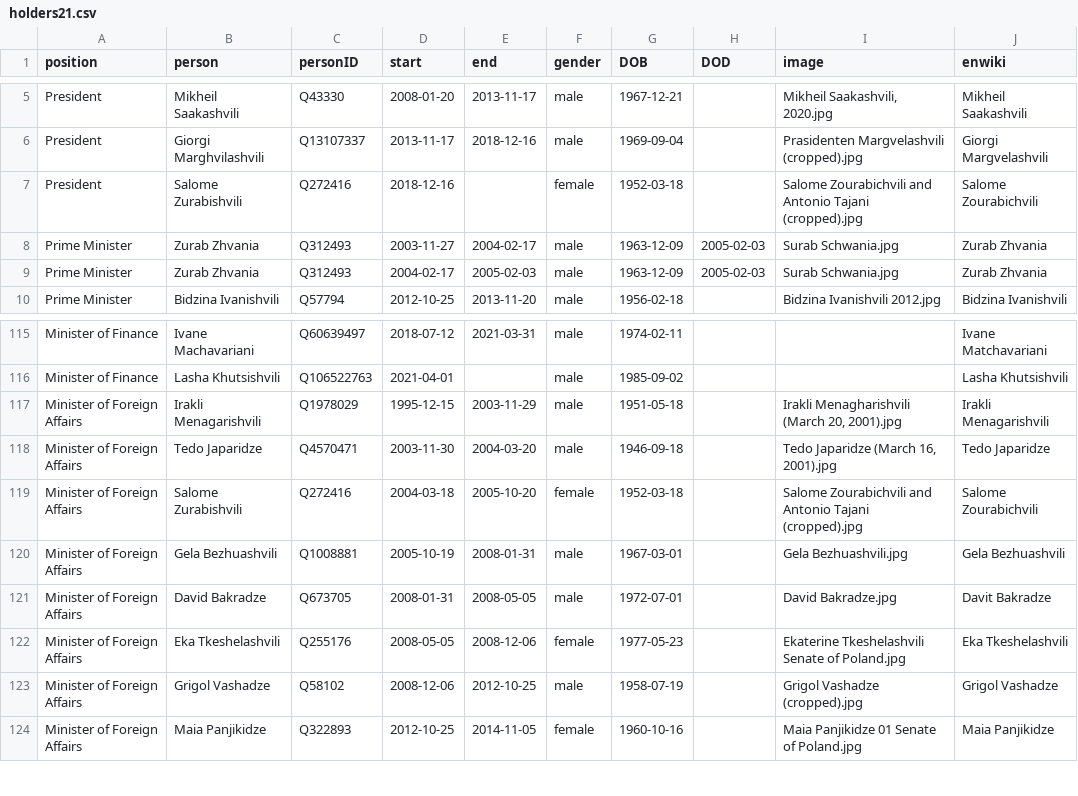
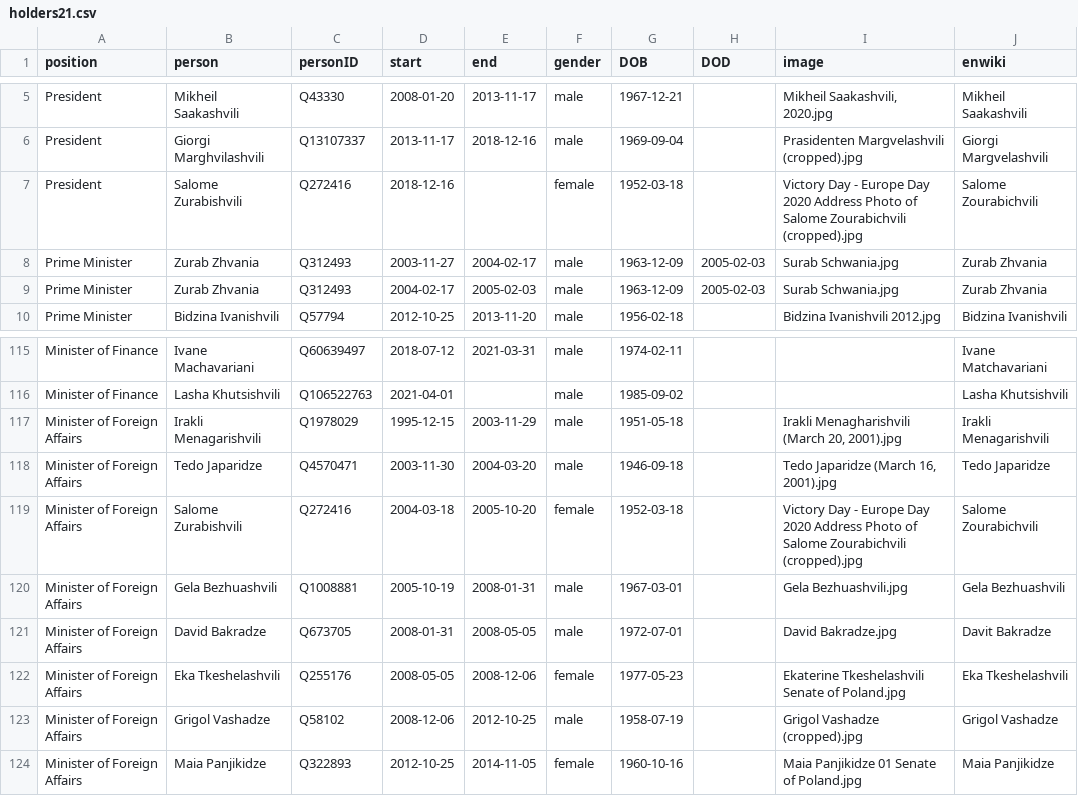
Before and after one commit to every-politician-scrapers/georgia-ministers, a CSV file: html/holders21.csv, drawn as a sheet; only a part is shown, gaps mark what is left out.

```diff
--- a/html/holders21.csv
+++ b/html/holders21.csv
@@ -6,3 +6,3 @@ President,Mikheil Saakashvili,Q43330,2008-01-20,2013-11-17,male,1967-12-21,,"Mik
 President,Giorgi Marghvilashvili,Q13107337,2013-11-17,2018-12-16,male,1969-09-04,,Prasidenten Margvelashvili (cropped).jpg,Giorgi Margvelashvili
-President,Salome Zurabishvili,Q272416,2018-12-16,,female,1952-03-18,,Salome Zourabichvili and Antonio Tajani (cropped).jpg,Salome Zourabichvili
+President,Salome Zurabishvili,Q272416,2018-12-16,,female,1952-03-18,,Victory Day - Europe Day 2020 Address Photo of Salome Zourabichvili (cropped).jpg,Salome Zourabichvili
 Prime Minister,Zurab Zhvania,Q312493,2003-11-27,2004-02-17,male,1963-12-09,2005-02-03,Surab Schwania.jpg,Zurab Zhvania
@@ -118,3 +118,3 @@ Minister of Foreign Affairs,Irakli Menagarishvili,Q1978029,1995-12-15,2003-11-29
 Minister of Foreign Affairs,Tedo Japaridze,Q4570471,2003-11-30,2004-03-20,male,1946-09-18,,"Tedo Japaridze (March 16, 2001).jpg",Tedo Japaridze
-Minister of Foreign Affairs,Salome Zurabishvili,Q272416,2004-03-18,2005-10-20,female,1952-03-18,,Salome Zourabichvili and Antonio Tajani (cropped).jpg,Salome Zourabichvili
+Minister of Foreign Affairs,Salome Zurabishvili,Q272416,2004-03-18,2005-10-20,female,1952-03-18,,Victory Day - Europe Day 2020 Address Photo of Salome Zourabichvili (cropped).jpg,Salome Zourabichvili
 Minister of Foreign Affairs,Gela Bezhuashvili,Q1008881,2005-10-19,2008-01-31,male,1967-03-01,,Gela Bezhuashvili.jpg,Gela Bezhuashvili
```
Also changed, not shown: html/current.csv, html/legislators.csv.
